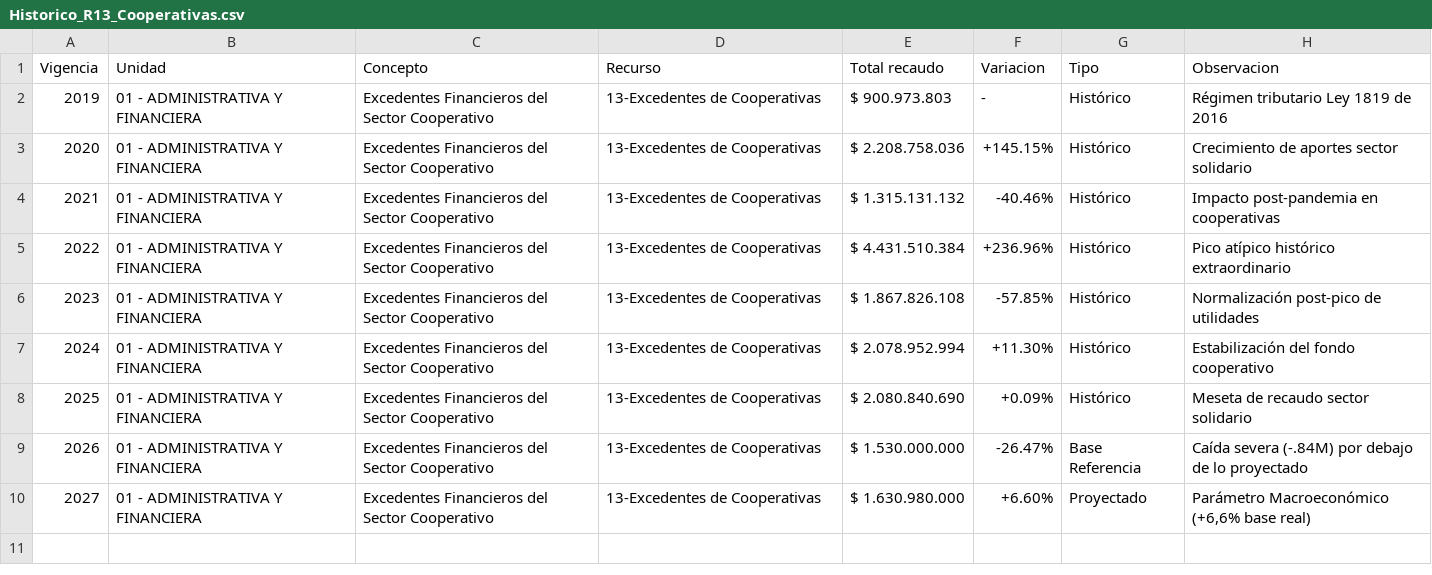
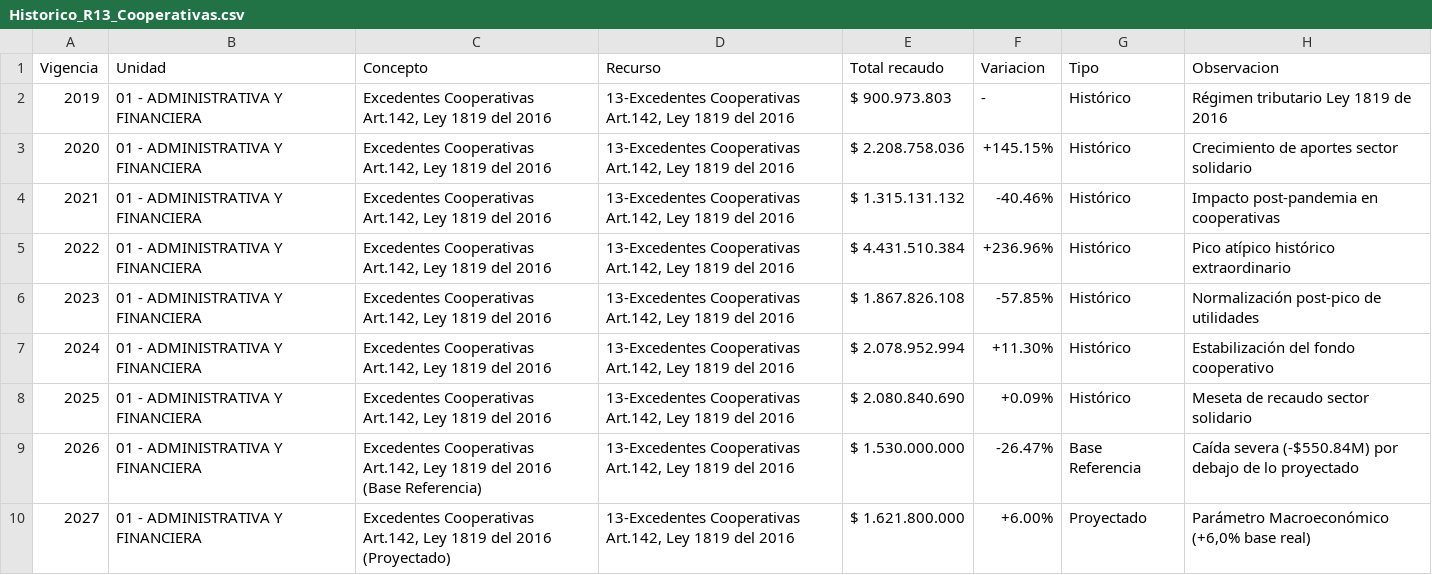
Before and after one commit to fabiancho0724/VAFI, a CSV file: public/data/Historico_R13_Cooperativas.csv, drawn as a sheet.

Commit message:
ultimos recursos

```diff
--- a/public/data/Historico_R13_Cooperativas.csv
+++ b/public/data/Historico_R13_Cooperativas.csv
@@ -1,10 +1,10 @@
 Vigencia;Unidad;Concepto;Recurso;Total recaudo;Variacion;Tipo;Observacion
-2019;01 - ADMINISTRATIVA Y FINANCIERA;Excedentes Financieros del Sector Cooperativo;13-Excedentes de Cooperativas;$ 900.973.803;-;Histórico;Régimen tributario Ley 1819 de 2016
-2020;01 - ADMINISTRATIVA Y FINANCIERA;Excedentes Financieros del Sector Cooperativo;13-Excedentes de Cooperativas;$ 2.208.758.036;+145.15%;Histórico;Crecimiento de aportes sector solidario
-2021;01 - ADMINISTRATIVA Y FINANCIERA;Excedentes Financieros del Sector Cooperativo;13-Excedentes de Cooperativas;$ 1.315.131.132;-40.46%;Histórico;Impacto post-pandemia en cooperativas
-2022;01 - ADMINISTRATIVA Y FINANCIERA;Excedentes Financieros del Sector Cooperativo;13-Excedentes de Cooperativas;$ 4.431.510.384;+236.96%;Histórico;Pico atípico histórico extraordinario
-2023;01 - ADMINISTRATIVA Y FINANCIERA;Excedentes Financieros del Sector Cooperativo;13-Excedentes de Cooperativas;$ 1.867.826.108;-57.85%;Histórico;Normalización post-pico de utilidades
-2024;01 - ADMINISTRATIVA Y FINANCIERA;Excedentes Financieros del Sector Cooperativo;13-Excedentes de Cooperativas;$ 2.078.952.994;+11.30%;Histórico;Estabilización del fondo cooperativo
-2025;01 - ADMINISTRATIVA Y FINANCIERA;Excedentes Financieros del Sector Cooperativo;13-Excedentes de Cooperativas;$ 2.080.840.690;+0.09%;Histórico;Meseta de recaudo sector solidario
-2026;01 - ADMINISTRATIVA Y FINANCIERA;Excedentes Financieros del Sector Cooperativo;13-Excedentes de Cooperativas;$ 1.530.000.000;-26.47%;Base Referencia;Caída severa (-.84M) por debajo de lo proyectado
-2027;01 - ADMINISTRATIVA Y FINANCIERA;Excedentes Financieros del Sector Cooperativo;13-Excedentes de Cooperativas;$ 1.630.980.000;+6.60%;Proyectado;Parámetro Macroeconómico (+6,6% base real)
+2019;01 - ADMINISTRATIVA Y FINANCIERA;Excedentes Cooperativas Art.142, Ley 1819 del 2016;13-Excedentes Cooperativas Art.142, Ley 1819 del 2016;$ 900.973.803;-;Histórico;Régimen tributario Ley 1819 de 2016
+2020;01 - ADMINISTRATIVA Y FINANCIERA;Excedentes Cooperativas Art.142, Ley 1819 del 2016;13-Excedentes Cooperativas Art.142, Ley 1819 del 2016;$ 2.208.758.036;+145.15%;Histórico;Crecimiento de aportes sector solidario
+2021;01 - ADMINISTRATIVA Y FINANCIERA;Excedentes Cooperativas Art.142, Ley 1819 del 2016;13-Excedentes Cooperativas Art.142, Ley 1819 del 2016;$ 1.315.131.132;-40.46%;Histórico;Impacto post-pandemia en cooperativas
+2022;01 - ADMINISTRATIVA Y FINANCIERA;Excedentes Cooperativas Art.142, Ley 1819 del 2016;13-Excedentes Cooperativas Art.142, Ley 1819 del 2016;$ 4.431.510.384;+236.96%;Histórico;Pico atípico histórico extraordinario
+2023;01 - ADMINISTRATIVA Y FINANCIERA;Excedentes Cooperativas Art.142, Ley 1819 del 2016;13-Excedentes Cooperativas Art.142, Ley 1819 del 2016;$ 1.867.826.108;-57.85%;Histórico;Normalización post-pico de utilidades
+2024;01 - ADMINISTRATIVA Y FINANCIERA;Excedentes Cooperativas Art.142, Ley 1819 del 2016;13-Excedentes Cooperativas Art.142, Ley 1819 del 2016;$ 2.078.952.994;+11.30%;Histórico;Estabilización del fondo cooperativo
+2025;01 - ADMINISTRATIVA Y FINANCIERA;Excedentes Cooperativas Art.142, Ley 1819 del 2016;13-Excedentes Cooperativas Art.142, Ley 1819 del 2016;$ 2.080.840.690;+0.09%;Histórico;Meseta de recaudo sector solidario
+2026;01 - ADMINISTRATIVA Y FINANCIERA;Excedentes Cooperativas Art.142, Ley 1819 del 2016 (Base Referencia);13-Excedentes Cooperativas Art.142, Ley 1819 del 2016;$ 1.530.000.000;-26.47%;Base Referencia;Caída severa (-$550.84M) por debajo de lo proyectado
+2027;01 - ADMINISTRATIVA Y FINANCIERA;Excedentes Cooperativas Art.142, Ley 1819 del 2016 (Proyectado);13-Excedentes Cooperativas Art.142, Ley 1819 del 2016;$ 1.621.800.000;+6.00%;Proyectado;Parámetro Macroeconómico (+6,0% base real)
```
Also changed, not shown: public/data/Historico_R14_Gratuidad.csv, public/data/Historico_R18_CESU.csv, 4 other files.
